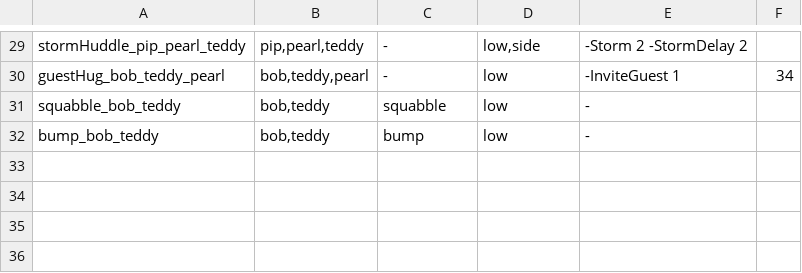
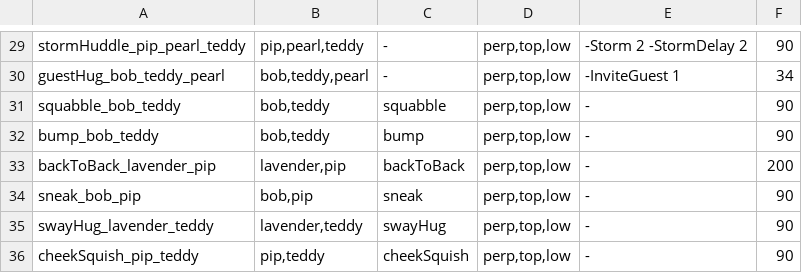
Before and after one commit to quietstormio/Jelbies, a TSV file: scripts/contact_scenes.tsv, drawn as a sheet; only a part is shown, gaps mark what is left out; the diff covers the shown part only; the diff names each change by its address in the sheet, - before the commit and + after, or states it on an @@ line.

```diff
--- a/scripts/contact_scenes.tsv
+++ b/scripts/contact_scenes.tsv
-D29: low,side
+D29: perp,top,low
-F29: (empty)
+F29: 90
-D30:D32: low
+D30:D32: perp,top,low
-F31:F32: (empty)
+F31:F32: 90
+row 33: backToBack_lavender_pip | lavender,pip | backToBack | perp,top,low | - | 200
+row 34: sneak_bob_pip | bob,pip | sneak | perp,top,low | - | 90
+row 35: swayHug_lavender_teddy | lavender,teddy | swayHug | perp,top,low | - | 90
+row 36: cheekSquish_pip_teddy | pip,teddy | cheekSquish | perp,top,low | - | 90
```
Also changed, not shown: 52 edited cells elsewhere in this file, 4 other files.
